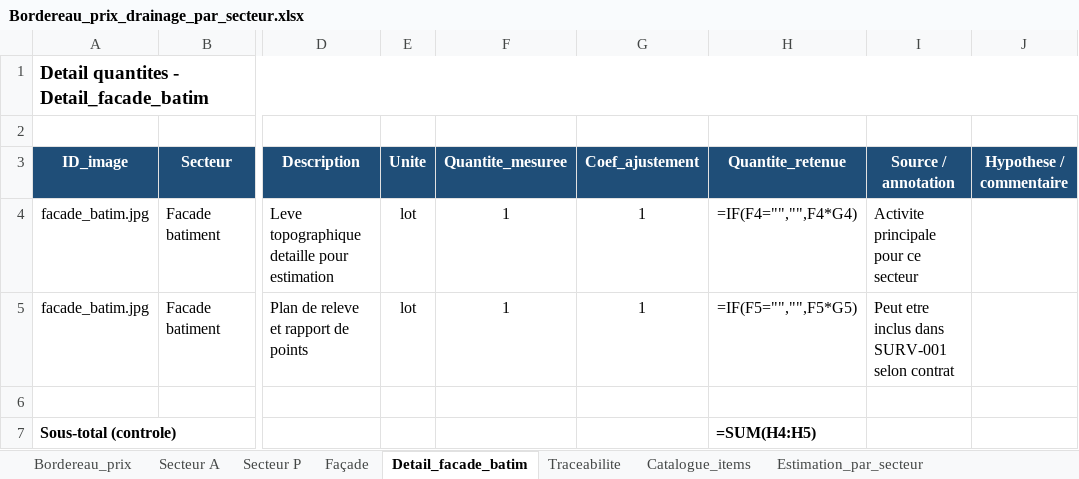
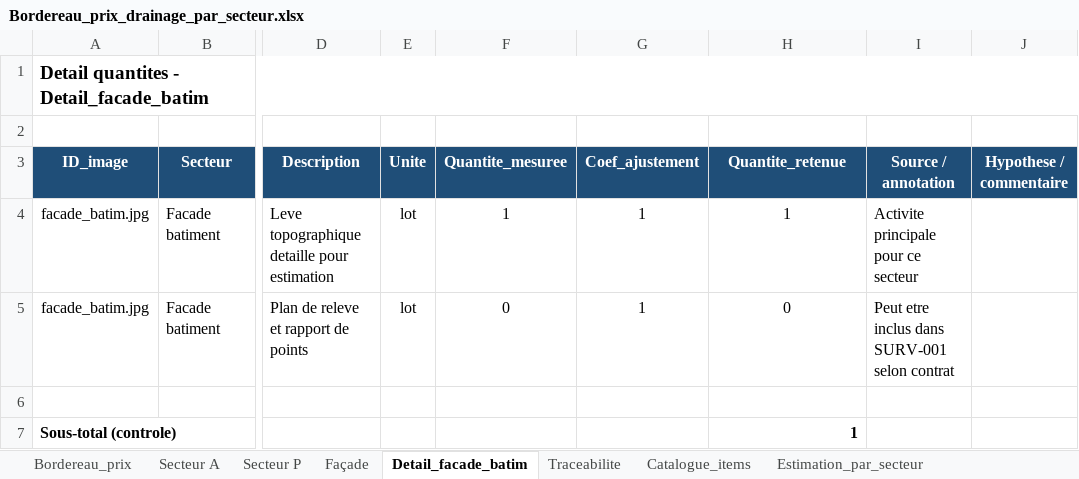
Before and after one commit to acon560-prog/idf-web-app, an Excel workbook: engineering/stormwater-pumping/Bordereau_prix_drainage_par_secteur.xlsx, sheet Detail_facade_batim, drawn as a sheet; only a part is shown, gaps mark what is left out; values as stored, in another font and other column widths than the file's, no borders; formulas without a stored value are shown as written; the diff names each change by its address in the sheet, - before the commit and + after, or states it on an @@ line.

```diff
--- a/engineering/stormwater-pumping/Bordereau_prix_drainage_par_secteur.xlsx (sheet Detail_facade_batim)
+++ b/engineering/stormwater-pumping/Bordereau_prix_drainage_par_secteur.xlsx (sheet Detail_facade_batim)
-H4 (Quantite_retenue): =IF(F4="","",F4*G4)
+H4 (Quantite_retenue): 1
-F5 (Quantite_mesuree): 1
+F5 (Quantite_mesuree): 0
-H5 (Quantite_retenue): =IF(F5="","",F5*G5)
+H5 (Quantite_retenue): 0
-H7 (Quantite_retenue): =SUM(H4:H5)
+H7 (Quantite_retenue): 1
```
Also changed, not shown: sheet Estimation_par_secteur, sheet Bordereau_prix, sheet Secteur A, sheet Secteur P, sheet Façade, engineering/stormwater-pumping/PostPompagePluvial_Meta_TRAVAIL_maison_FR.xlsx.
